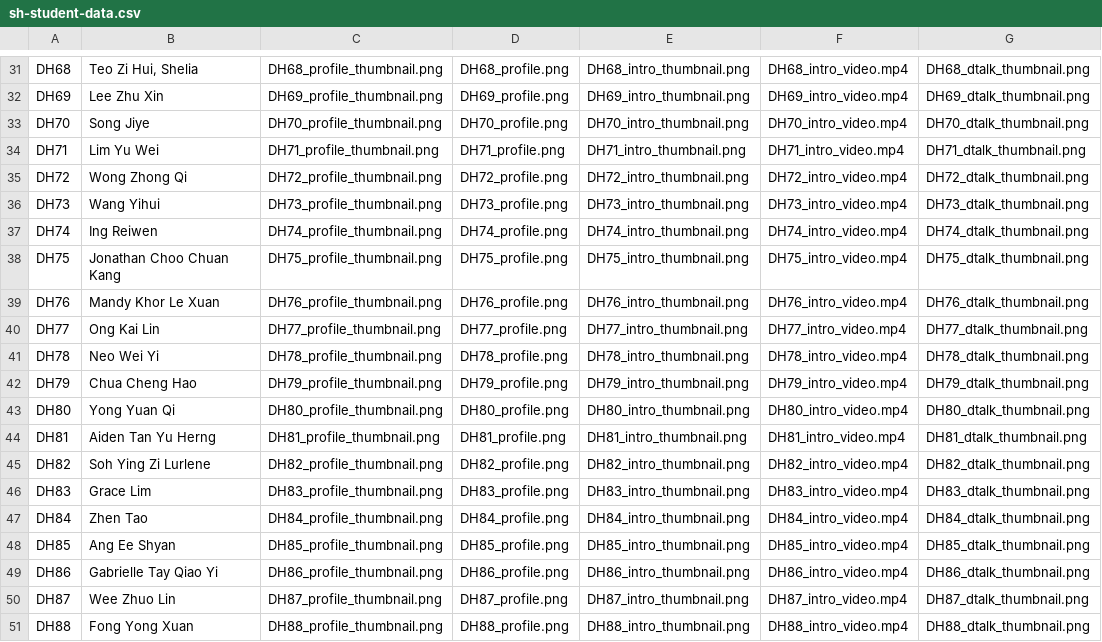
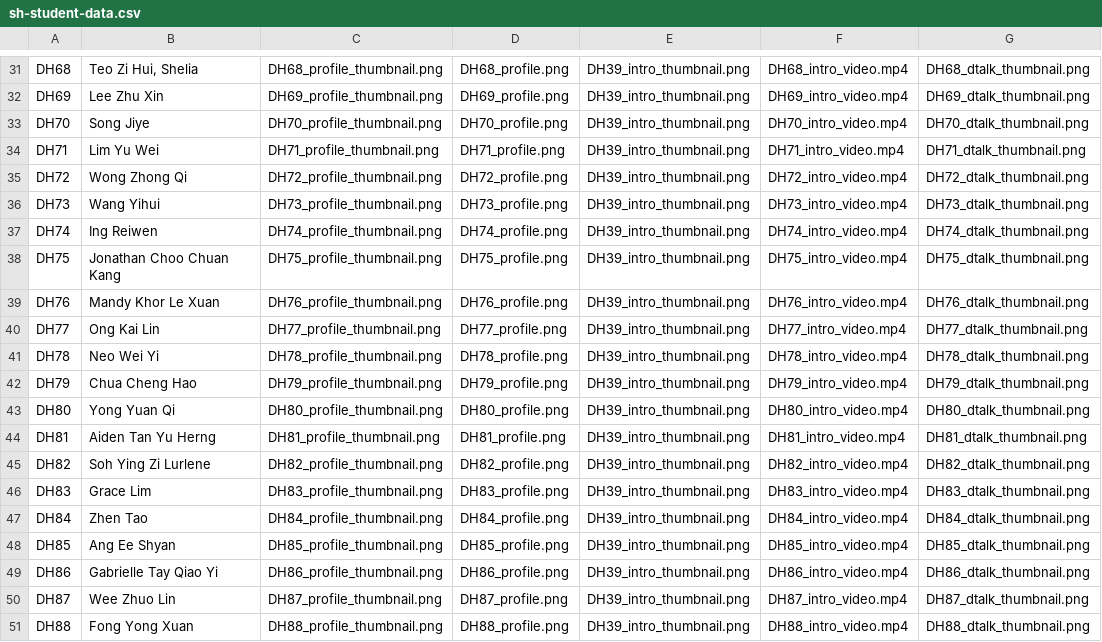
Before and after one commit to dhs-sc/sc-campaign, a CSV file: data-processing/data-files/sh-student-data.csv, drawn as a sheet; only a part is shown, gaps mark what is left out; the diff covers the shown part only; the diff names each change by its address in the sheet, - before the commit and + after, or states it on an @@ line.

```diff
--- a/data-processing/data-files/sh-student-data.csv
+++ b/data-processing/data-files/sh-student-data.csv
-E31: DH68_intro_thumbnail.png
+E31: DH39_intro_thumbnail.png
-E32: DH69_intro_thumbnail.png
+E32: DH39_intro_thumbnail.png
-E33: DH70_intro_thumbnail.png
+E33: DH39_intro_thumbnail.png
-E34: DH71_intro_thumbnail.png
+E34: DH39_intro_thumbnail.png
-E35: DH72_intro_thumbnail.png
+E35: DH39_intro_thumbnail.png
-E36: DH73_intro_thumbnail.png
+E36: DH39_intro_thumbnail.png
-E37: DH74_intro_thumbnail.png
+E37: DH39_intro_thumbnail.png
-E38: DH75_intro_thumbnail.png
+E38: DH39_intro_thumbnail.png
-E39: DH76_intro_thumbnail.png
+E39: DH39_intro_thumbnail.png
-E40: DH77_intro_thumbnail.png
+E40: DH39_intro_thumbnail.png
-E41: DH78_intro_thumbnail.png
+E41: DH39_intro_thumbnail.png
-E42: DH79_intro_thumbnail.png
+E42: DH39_intro_thumbnail.png
-E43: DH80_intro_thumbnail.png
+E43: DH39_intro_thumbnail.png
-E44: DH81_intro_thumbnail.png
+E44: DH39_intro_thumbnail.png
-E45: DH82_intro_thumbnail.png
+E45: DH39_intro_thumbnail.png
-E46: DH83_intro_thumbnail.png
+E46: DH39_intro_thumbnail.png
-E47: DH84_intro_thumbnail.png
+E47: DH39_intro_thumbnail.png
-E48: DH85_intro_thumbnail.png
+E48: DH39_intro_thumbnail.png
-E49: DH86_intro_thumbnail.png
+E49: DH39_intro_thumbnail.png
-E50: DH87_intro_thumbnail.png
+E50: DH39_intro_thumbnail.png
-E51: DH88_intro_thumbnail.png
+E51: DH39_intro_thumbnail.png
```
Also changed, not shown: 28 edited cells elsewhere in this file.
